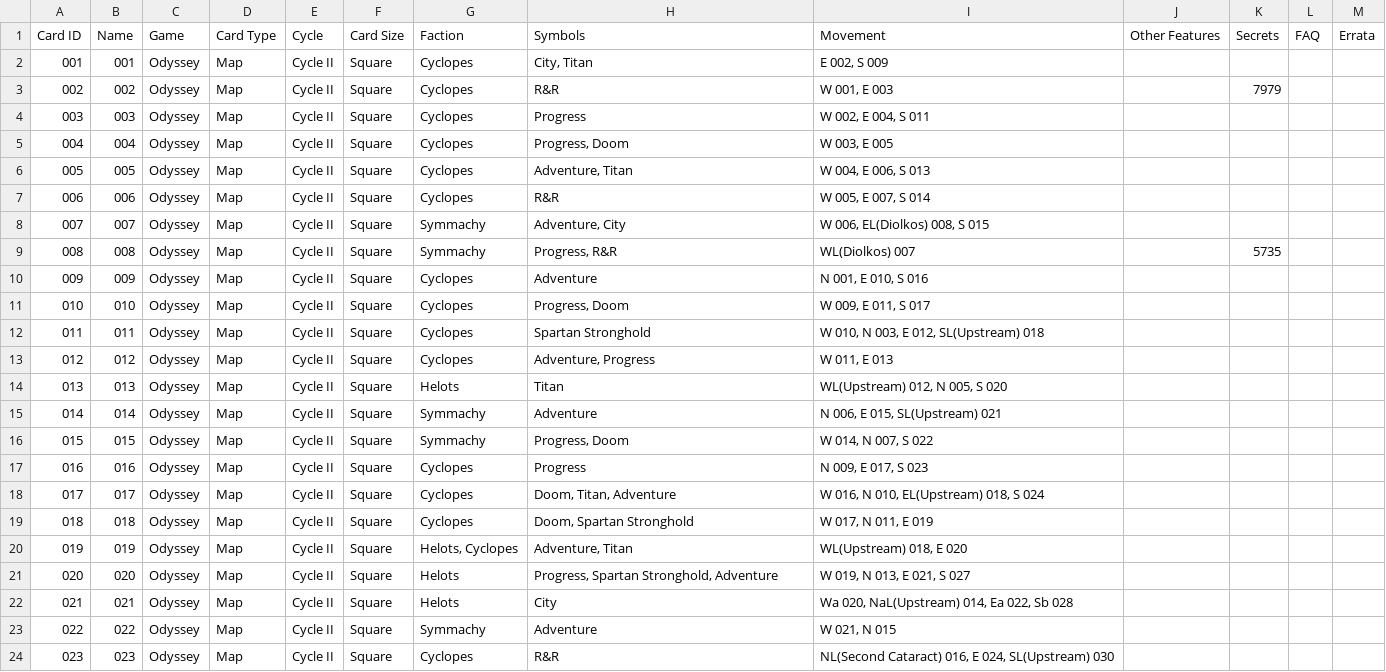
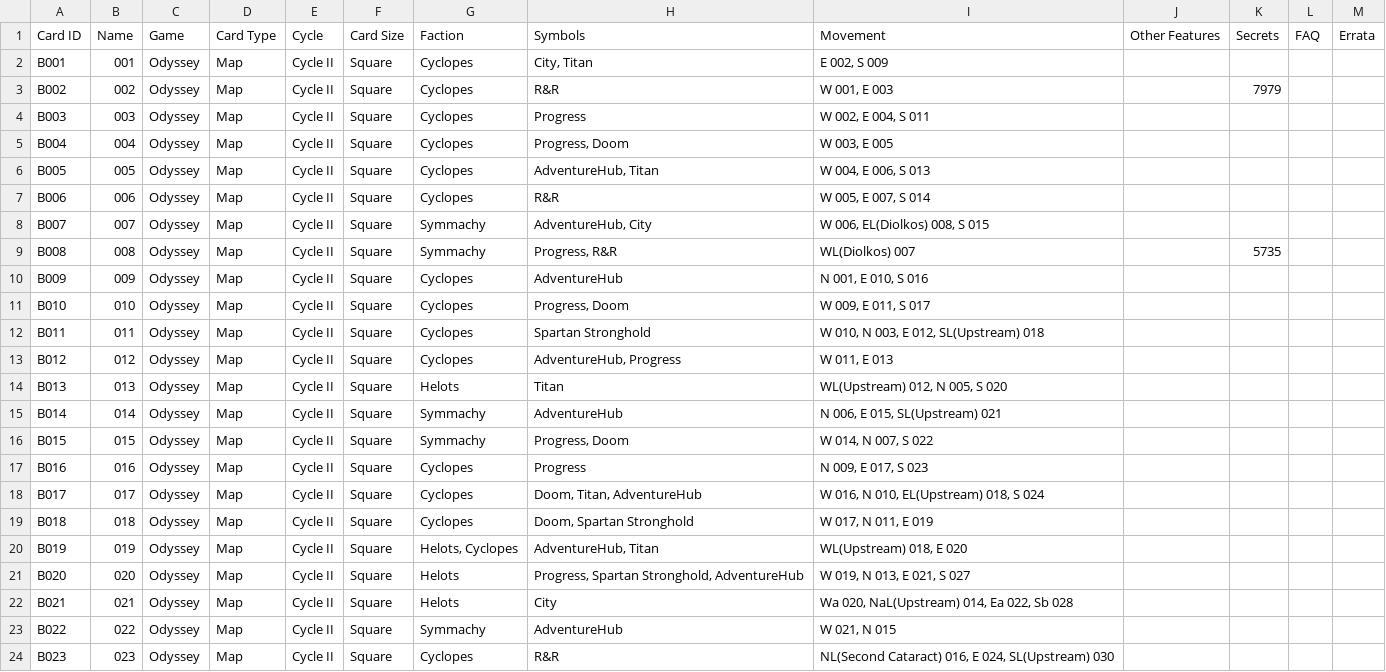
Before and after one commit to AedanThornton/atcc-api, a CSV file: data/CSV/mapData.csv, drawn as a sheet; only a part is shown; the diff covers the shown part only.

```diff
--- a/data/CSV/mapData.csv
+++ b/data/CSV/mapData.csv
@@ -1,24 +1,24 @@
 Card ID,Name,Game,Card Type,Cycle,Card Size,Faction,Symbols,Movement,Other Features,Secrets,FAQ,Errata
-001,001,Odyssey,Map,Cycle II,Square,Cyclopes,"City, Titan","E 002, S 009",,,,
-002,002,Odyssey,Map,Cycle II,Square,Cyclopes,R&R,"W 001, E 003",,7979,,
-003,003,Odyssey,Map,Cycle II,Square,Cyclopes,Progress,"W 002, E 004, S 011",,,,
-004,004,Odyssey,Map,Cycle II,Square,Cyclopes,"Progress, Doom","W 003, E 005",,,,
-005,005,Odyssey,Map,Cycle II,Square,Cyclopes,"Adventure, Titan","W 004, E 006, S 013",,,,
-006,006,Odyssey,Map,Cycle II,Square,Cyclopes,R&R,"W 005, E 007, S 014",,,,
-007,007,Odyssey,Map,Cycle II,Square,Symmachy,"Adventure, City","W 006, EL(Diolkos) 008, S 015",,,,
-008,008,Odyssey,Map,Cycle II,Square,Symmachy,"Progress, R&R",WL(Diolkos) 007,,5735,,
-009,009,Odyssey,Map,Cycle II,Square,Cyclopes,Adventure,"N 001, E 010, S 016",,,,
-010,010,Odyssey,Map,Cycle II,Square,Cyclopes,"Progress, Doom","W 009, E 011, S 017",,,,
-011,011,Odyssey,Map,Cycle II,Square,Cyclopes,Spartan Stronghold,"W 010, N 003, E 012, SL(Upstream) 018",,,,
-012,012,Odyssey,Map,Cycle II,Square,Cyclopes,"Adventure, Progress","W 011, E 013",,,,
-013,013,Odyssey,Map,Cycle II,Square,Helots,Titan,"WL(Upstream) 012, N 005, S 020",,,,
-014,014,Odyssey,Map,Cycle II,Square,Symmachy,Adventure,"N 006, E 015, SL(Upstream) 021",,,,
-015,015,Odyssey,Map,Cycle II,Square,Symmachy,"Progress, Doom","W 014, N 007, S 022",,,,
-016,016,Odyssey,Map,Cycle II,Square,Cyclopes,Progress,"N 009, E 017, S 023",,,,
-017,017,Odyssey,Map,Cycle II,Square,Cyclopes,"Doom, Titan, Adventure","W 016, N 010, EL(Upstream) 018, S 024",,,,
-018,018,Odyssey,Map,Cycle II,Square,Cyclopes,"Doom, Spartan Stronghold","W 017, N 011, E 019",,,,
-019,019,Odyssey,Map,Cycle II,Square,"Helots, Cyclopes","Adventure, Titan","WL(Upstream) 018, E 020",,,,
-020,020,Odyssey,Map,Cycle II,Square,Helots,"Progress, Spartan Stronghold, Adventure","W 019, N 013, E 021, S 027",,,,
-021,021,Odyssey,Map,Cycle II,Square,Helots,City,"Wa 020, NaL(Upstream) 014, Ea 022, Sb 028",,,,
-022,022,Odyssey,Map,Cycle II,Square,Symmachy,Adventure,"W 021, N 015",,,,
-023,023,Odyssey,Map,Cycle II,Square,Cyclopes,R&R,"NL(Second Cataract) 016, E 024, SL(Upstream) 030",,,,
+B001,001,Odyssey,Map,Cycle II,Square,Cyclopes,"City, Titan","E 002, S 009",,,,
+B002,002,Odyssey,Map,Cycle II,Square,Cyclopes,R&R,"W 001, E 003",,7979,,
+B003,003,Odyssey,Map,Cycle II,Square,Cyclopes,Progress,"W 002, E 004, S 011",,,,
+B004,004,Odyssey,Map,Cycle II,Square,Cyclopes,"Progress, Doom","W 003, E 005",,,,
+B005,005,Odyssey,Map,Cycle II,Square,Cyclopes,"AdventureHub, Titan","W 004, E 006, S 013",,,,
+B006,006,Odyssey,Map,Cycle II,Square,Cyclopes,R&R,"W 005, E 007, S 014",,,,
+B007,007,Odyssey,Map,Cycle II,Square,Symmachy,"AdventureHub, City","W 006, EL(Diolkos) 008, S 015",,,,
+B008,008,Odyssey,Map,Cycle II,Square,Symmachy,"Progress, R&R",WL(Diolkos) 007,,5735,,
+B009,009,Odyssey,Map,Cycle II,Square,Cyclopes,AdventureHub,"N 001, E 010, S 016",,,,
+B010,010,Odyssey,Map,Cycle II,Square,Cyclopes,"Progress, Doom","W 009, E 011, S 017",,,,
+B011,011,Odyssey,Map,Cycle II,Square,Cyclopes,Spartan Stronghold,"W 010, N 003, E 012, SL(Upstream) 018",,,,
+B012,012,Odyssey,Map,Cycle II,Square,Cyclopes,"AdventureHub, Progress","W 011, E 013",,,,
+B013,013,Odyssey,Map,Cycle II,Square,Helots,Titan,"WL(Upstream) 012, N 005, S 020",,,,
+B014,014,Odyssey,Map,Cycle II,Square,Symmachy,AdventureHub,"N 006, E 015, SL(Upstream) 021",,,,
+B015,015,Odyssey,Map,Cycle II,Square,Symmachy,"Progress, Doom","W 014, N 007, S 022",,,,
+B016,016,Odyssey,Map,Cycle II,Square,Cyclopes,Progress,"N 009, E 017, S 023",,,,
+B017,017,Odyssey,Map,Cycle II,Square,Cyclopes,"Doom, Titan, AdventureHub","W 016, N 010, EL(Upstream) 018, S 024",,,,
+B018,018,Odyssey,Map,Cycle II,Square,Cyclopes,"Doom, Spartan Stronghold","W 017, N 011, E 019",,,,
+B019,019,Odyssey,Map,Cycle II,Square,"Helots, Cyclopes","AdventureHub, Titan","WL(Upstream) 018, E 020",,,,
+B020,020,Odyssey,Map,Cycle II,Square,Helots,"Progress, Spartan Stronghold, AdventureHub","W 019, N 013, E 021, S 027",,,,
+B021,021,Odyssey,Map,Cycle II,Square,Helots,City,"Wa 020, NaL(Upstream) 014, Ea 022, Sb 028",,,,
+B022,022,Odyssey,Map,Cycle II,Square,Symmachy,AdventureHub,"W 021, N 015",,,,
+B023,023,Odyssey,Map,Cycle II,Square,Cyclopes,R&R,"NL(Second Cataract) 016, E 024, SL(Upstream) 030",,,,
```
Also changed, not shown: 94 edited cells elsewhere in this file, 2 other files.
